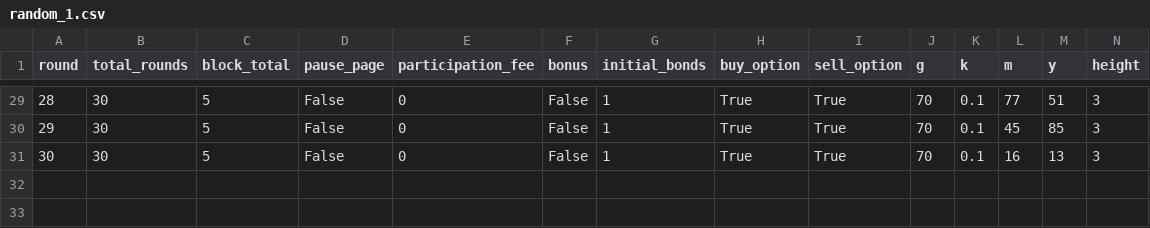
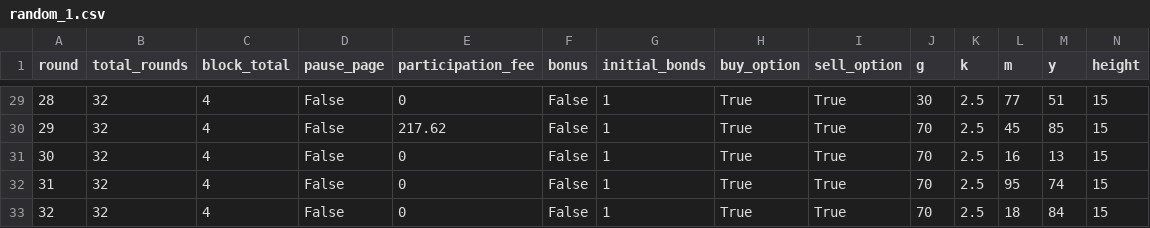
Before and after one commit to Leeps-Lab/ri_call_market, a CSV file: configs/random_1.csv, drawn as a sheet; only a part is shown, gaps mark what is left out; rows hold the shown columns only; the diff covers the shown part only; the diff names each change by its address in the sheet, - before the commit and + after, or states it on an @@ line.

```diff
--- a/configs/random_1.csv
+++ b/configs/random_1.csv
-B29:B31 (total_rounds): 30
+B29:B31 (total_rounds): 32
-C29:C31 (block_total): 5
+C29:C31 (block_total): 4
-J29 (g): 70
+J29 (g): 30
-K29:K31 (k): 0.1
+K29:K31 (k): 2.5
-N29:N31 (height): 3
+N29:N31 (height): 15
-E30 (participation_fee): 0
+E30 (participation_fee): 217.62
+row 32: 31 | 32 | 4 | False | 0 | False | 1 | True | True | 70 | 2.5 | 95 | 74 | 15
+row 33: 32 | 32 | 4 | False | 0 | False | 1 | True | True | 70 | 2.5 | 18 | 84 | 15
```
Also changed, not shown: 94 edited cells elsewhere in this file, configs/random_3.csv, 3 other files.
